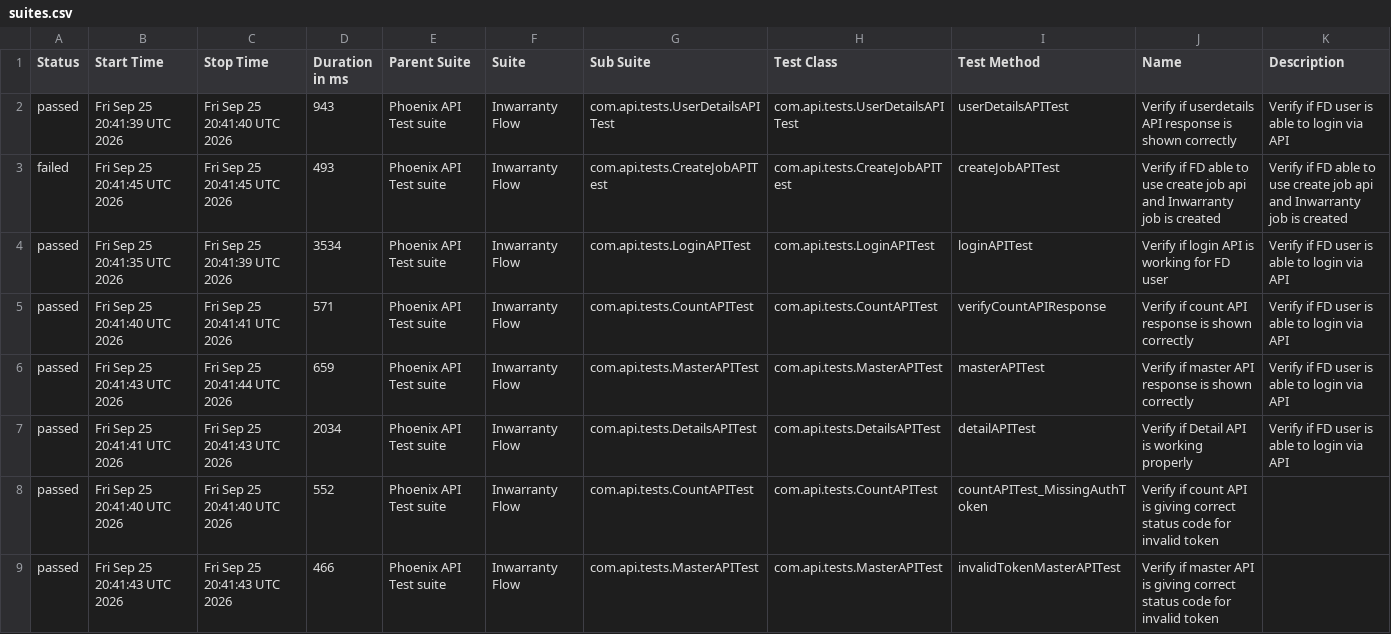
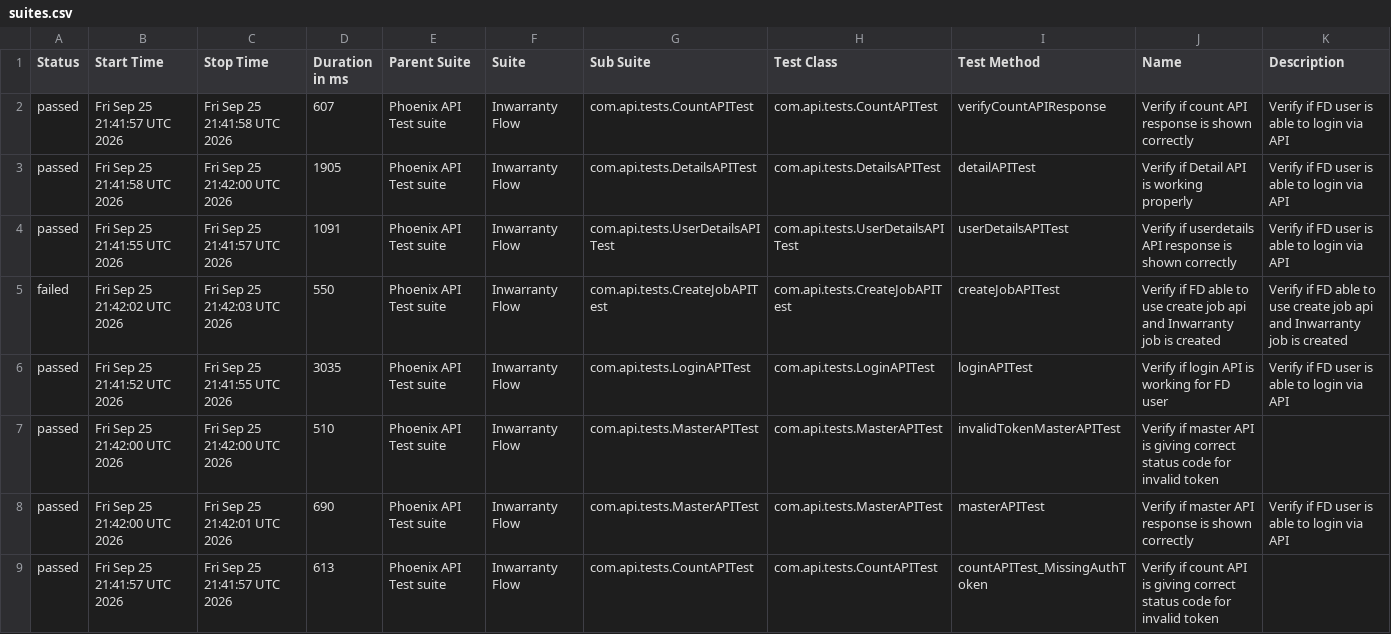
Before and after one commit to tusharS007/PhoenixTestAutomationFramework, a CSV file: data/suites.csv, drawn as a sheet.

```diff
--- a/data/suites.csv
+++ b/data/suites.csv
@@ -1,9 +1,9 @@
 "Status","Start Time","Stop Time","Duration in ms","Parent Suite","Suite","Sub Suite","Test Class","Test Method","Name","Description"
-"passed","Fri Sep 25 20:41:39 UTC 2026","Fri Sep 25 20:41:40 UTC 2026","943","Phoenix API Test suite","Inwarranty Flow","com.api.tests.UserDetailsAPITest","com.api.tests.UserDetailsAPITest","userDetailsAPITest","Verify if userdetails API response is shown correctly","Verify if FD user is able to login via API"
-"failed","Fri Sep 25 20:41:45 UTC 2026","Fri Sep 25 20:41:45 UTC 2026","493","Phoenix API Test suite","Inwarranty Flow","com.api.tests.CreateJobAPITest","com.api.tests.CreateJobAPITest","createJobAPITest","Verify if FD able to use create job api and Inwarranty job is created","Verify if FD able to use create job api and Inwarranty job is created"
-"passed","Fri Sep 25 20:41:35 UTC 2026","Fri Sep 25 20:41:39 UTC 2026","3534","Phoenix API Test suite","Inwarranty Flow","com.api.tests.LoginAPITest","com.api.tests.LoginAPITest","loginAPITest","Verify if login API is working for FD user","Verify if FD user is able to login via API"
-"passed","Fri Sep 25 20:41:40 UTC 2026","Fri Sep 25 20:41:41 UTC 2026","571","Phoenix API Test suite","Inwarranty Flow","com.api.tests.CountAPITest","com.api.tests.CountAPITest","verifyCountAPIResponse","Verify if count API response is shown correctly","Verify if FD user is able to login via API"
-"passed","Fri Sep 25 20:41:43 UTC 2026","Fri Sep 25 20:41:44 UTC 2026","659","Phoenix API Test suite","Inwarranty Flow","com.api.tests.MasterAPITest","com.api.tests.MasterAPITest","masterAPITest","Verify if master API response is shown correctly","Verify if FD user is able to login via API"
-"passed","Fri Sep 25 20:41:41 UTC 2026","Fri Sep 25 20:41:43 UTC 2026","2034","Phoenix API Test suite","Inwarranty Flow","com.api.tests.DetailsAPITest","com.api.tests.DetailsAPITest","detailAPITest","Verify if Detail API is working properly","Verify if FD user is able to login via API"
-"passed","Fri Sep 25 20:41:40 UTC 2026","Fri Sep 25 20:41:40 UTC 2026","552","Phoenix API Test suite","Inwarranty Flow","com.api.tests.CountAPITest","com.api.tests.CountAPITest","countAPITest_MissingAuthToken","Verify if count API is giving correct status code for invalid token",""
-"passed","Fri Sep 25 20:41:43 UTC 2026","Fri Sep 25 20:41:43 UTC 2026","466","Phoenix API Test suite","Inwarranty Flow","com.api.tests.MasterAPITest","com.api.tests.MasterAPITest","invalidTokenMasterAPITest","Verify if master API is giving correct status code for invalid token",""
+"passed","Fri Sep 25 21:41:57 UTC 2026","Fri Sep 25 21:41:58 UTC 2026","607","Phoenix API Test suite","Inwarranty Flow","com.api.tests.CountAPITest","com.api.tests.CountAPITest","verifyCountAPIResponse","Verify if count API response is shown correctly","Verify if FD user is able to login via API"
+"passed","Fri Sep 25 21:41:58 UTC 2026","Fri Sep 25 21:42:00 UTC 2026","1905","Phoenix API Test suite","Inwarranty Flow","com.api.tests.DetailsAPITest","com.api.tests.DetailsAPITest","detailAPITest","Verify if Detail API is working properly","Verify if FD user is able to login via API"
+"passed","Fri Sep 25 21:41:55 UTC 2026","Fri Sep 25 21:41:57 UTC 2026","1091","Phoenix API Test suite","Inwarranty Flow","com.api.tests.UserDetailsAPITest","com.api.tests.UserDetailsAPITest","userDetailsAPITest","Verify if userdetails API response is shown correctly","Verify if FD user is able to login via API"
+"failed","Fri Sep 25 21:42:02 UTC 2026","Fri Sep 25 21:42:03 UTC 2026","550","Phoenix API Test suite","Inwarranty Flow","com.api.tests.CreateJobAPITest","com.api.tests.CreateJobAPITest","createJobAPITest","Verify if FD able to use create job api and Inwarranty job is created","Verify if FD able to use create job api and Inwarranty job is created"
+"passed","Fri Sep 25 21:41:52 UTC 2026","Fri Sep 25 21:41:55 UTC 2026","3035","Phoenix API Test suite","Inwarranty Flow","com.api.tests.LoginAPITest","com.api.tests.LoginAPITest","loginAPITest","Verify if login API is working for FD user","Verify if FD user is able to login via API"
+"passed","Fri Sep 25 21:42:00 UTC 2026","Fri Sep 25 21:42:00 UTC 2026","510","Phoenix API Test suite","Inwarranty Flow","com.api.tests.MasterAPITest","com.api.tests.MasterAPITest","invalidTokenMasterAPITest","Verify if master API is giving correct status code for invalid token",""
+"passed","Fri Sep 25 21:42:00 UTC 2026","Fri Sep 25 21:42:01 UTC 2026","690","Phoenix API Test suite","Inwarranty Flow","com.api.tests.MasterAPITest","com.api.tests.MasterAPITest","masterAPITest","Verify if master API response is shown correctly","Verify if FD user is able to login via API"
+"passed","Fri Sep 25 21:41:57 UTC 2026","Fri Sep 25 21:41:57 UTC 2026","613","Phoenix API Test suite","Inwarranty Flow","com.api.tests.CountAPITest","com.api.tests.CountAPITest","countAPITest_MissingAuthToken","Verify if count API is giving correct status code for invalid token",""
```
Also changed, not shown: data/behaviors.csv, 58 other files.
